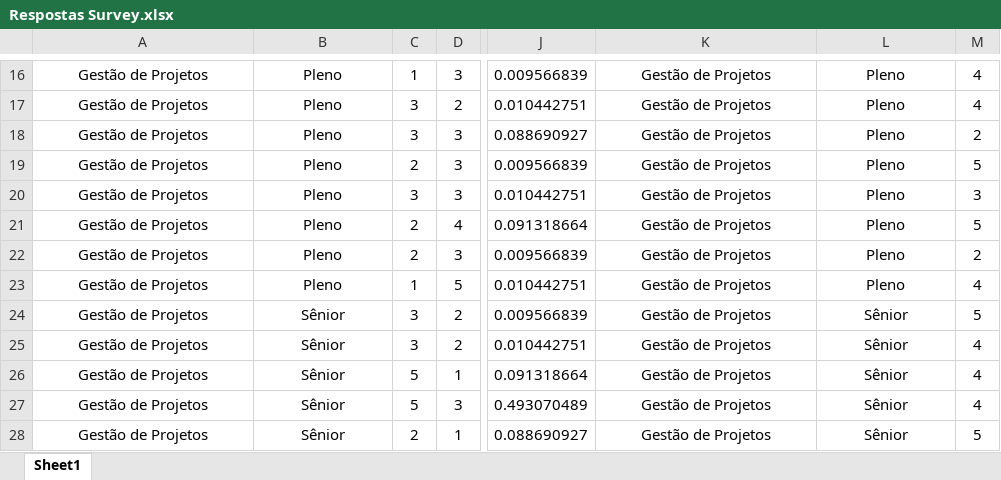
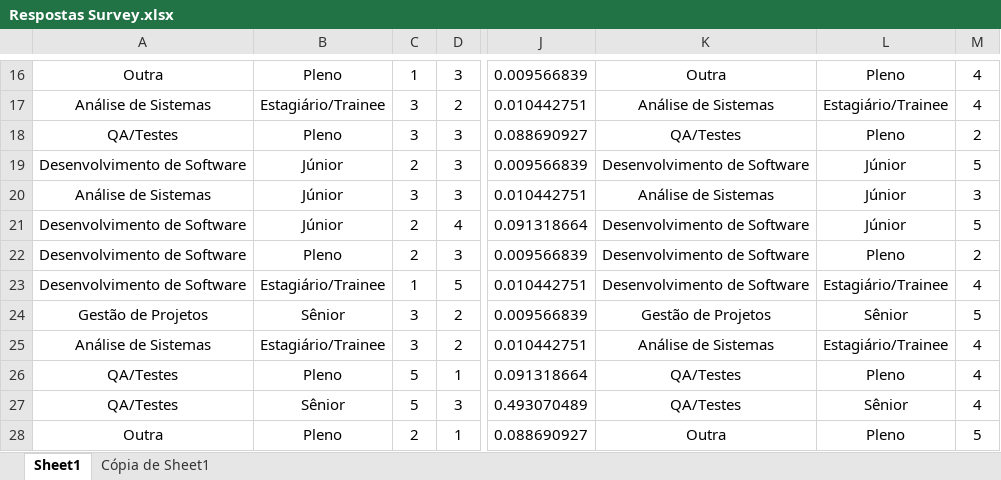
Before and after one commit to FernandoBMSouza/survey_unirio, an Excel workbook: Respostas Survey.xlsx, sheet Sheet1, drawn as a sheet; only a part is shown, gaps mark what is left out; values as stored, in another font and other column widths than the file's, no borders; charts and pictures not drawn; the diff covers the shown part only; the diff names each change by its address in the sheet, - before the commit and + after, or states it on an @@ line.

```diff
--- a/Respostas Survey.xlsx (sheet Sheet1)
+++ b/Respostas Survey.xlsx (sheet Sheet1)
+sheet tab: Cópia de Sheet1
-A16: Gestão de Projetos
+A16: Outra
-K16: Gestão de Projetos
+K16: Outra
-A17: Gestão de Projetos
+A17: Análise de Sistemas
-B17: Pleno
+B17: Estagiário/Trainee
-K17: Gestão de Projetos
+K17: Análise de Sistemas
-L17: Pleno
+L17: Estagiário/Trainee
-A18: Gestão de Projetos
+A18: QA/Testes
-K18: Gestão de Projetos
+K18: QA/Testes
-A19: Gestão de Projetos
+A19: Desenvolvimento de Software
-B19:B21: Pleno
+B19:B21: Júnior
-K19: Gestão de Projetos
+K19: Desenvolvimento de Software
-L19:L21: Pleno
+L19:L21: Júnior
-A20: Gestão de Projetos
+A20: Análise de Sistemas
-K20: Gestão de Projetos
+K20: Análise de Sistemas
-A21:A23: Gestão de Projetos
+A21:A23: Desenvolvimento de Software
-K21:K23: Gestão de Projetos
+K21:K23: Desenvolvimento de Software
-B23: Pleno
+B23: Estagiário/Trainee
-L23: Pleno
+L23: Estagiário/Trainee
-A25: Gestão de Projetos
+A25: Análise de Sistemas
-B25: Sênior
+B25: Estagiário/Trainee
-K25: Gestão de Projetos
+K25: Análise de Sistemas
-L25: Sênior
+L25: Estagiário/Trainee
-A26:A27: Gestão de Projetos
+A26:A27: QA/Testes
-B26: Sênior
+B26: Pleno
-K26:K27: Gestão de Projetos
+K26:K27: QA/Testes
-L26: Sênior
+L26: Pleno
-A28: Gestão de Projetos
+A28: Outra
-B28: Sênior
+B28: Pleno
-K28: Gestão de Projetos
+K28: Outra
-L28: Sênior
+L28: Pleno
```
Also changed, not shown: 360 edited cells elsewhere in this sheet, charts or pictures, 1 other file.
